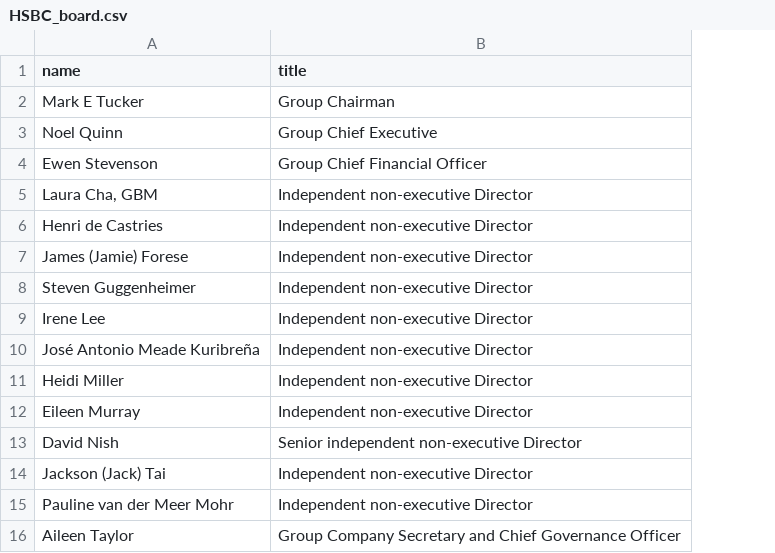
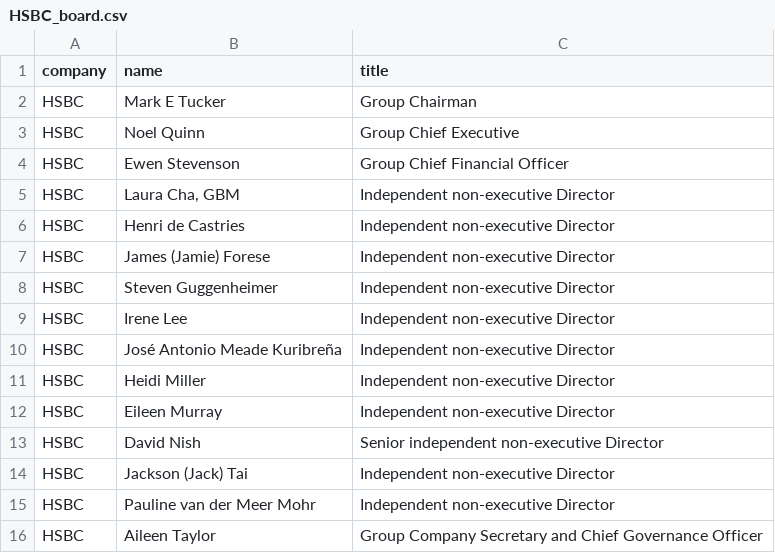
Before and after one commit to jakobtorben/Intelligent-public-web-data-extraction, a CSV file: ManWebScraper/HSBC_board.csv, drawn as a sheet; the diff names each change by its address in the sheet, - before the commit and + after, or states it on an @@ line.

Commit message:
Adds company column to HSBC_board.csv

```diff
--- a/ManWebScraper/HSBC_board.csv
+++ b/ManWebScraper/HSBC_board.csv
+column A (company), rows 2-16: all HSBC
```
